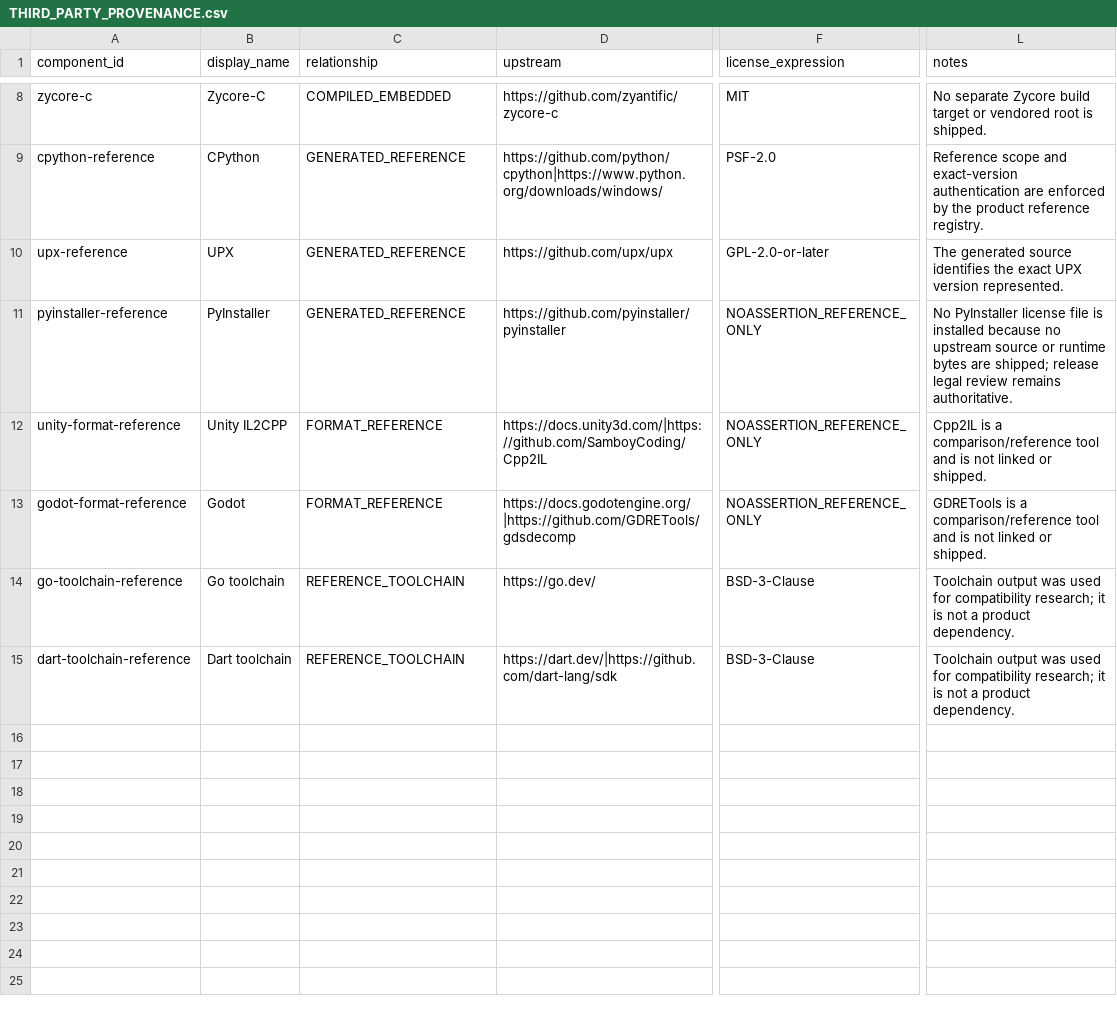
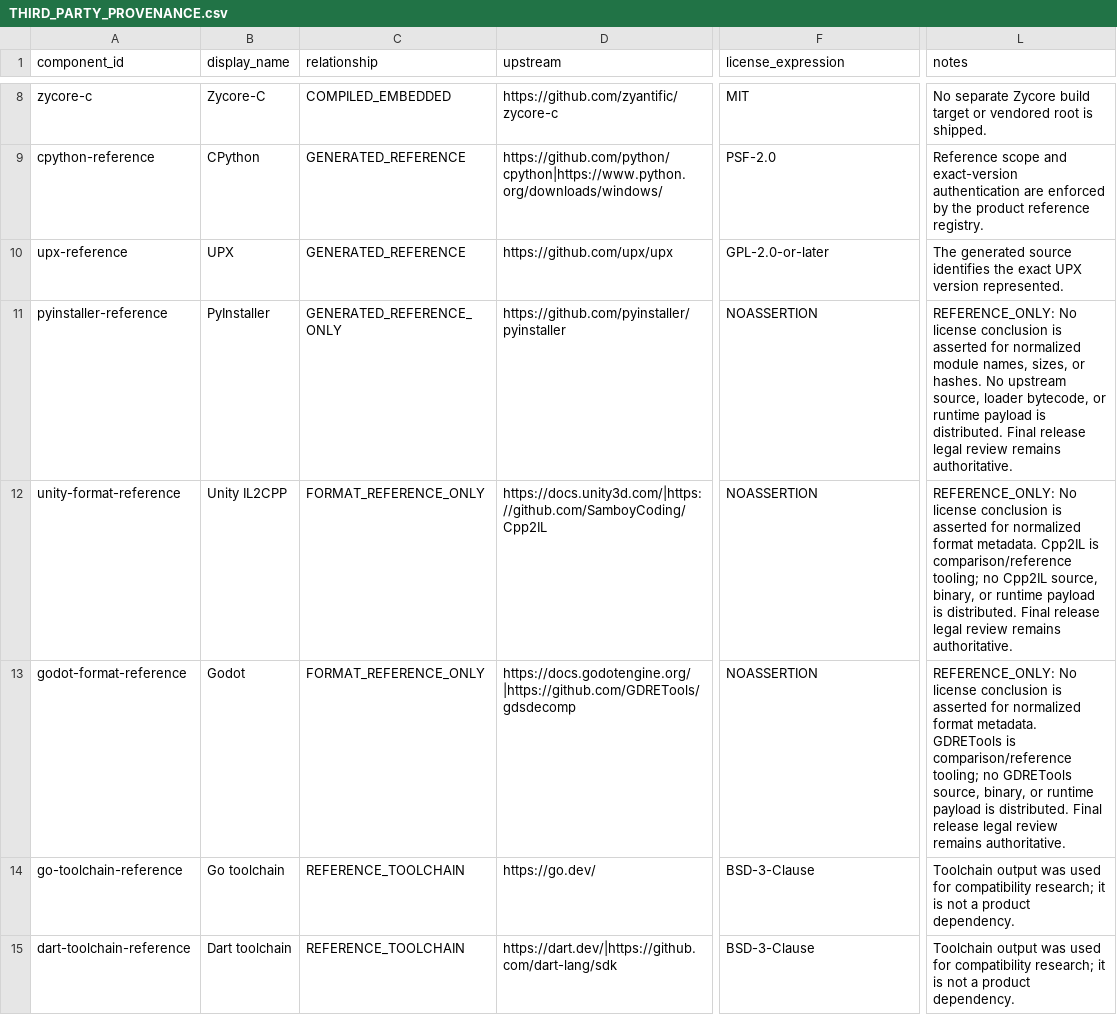
Before and after one commit to mxym/auto-refirst, a CSV file: docs/THIRD_PARTY_PROVENANCE.csv, drawn as a sheet; only a part is shown, gaps mark what is left out; the diff names each change by its address in the sheet, - before the commit and + after, or states it on an @@ line.

```diff
--- a/docs/THIRD_PARTY_PROVENANCE.csv
+++ b/docs/THIRD_PARTY_PROVENANCE.csv
-C11 (relationship): GENERATED_REFERENCE
+C11 (relationship): GENERATED_REFERENCE_ONLY
-F11:F13 (license_expression): NOASSERTION_REFERENCE_ONLY
+F11:F13 (license_expression): NOASSERTION
-L11 (notes): No PyInstaller license file is installed because no upstream source or runtime bytes are shipped; release legal…
+L11 (notes): REFERENCE_ONLY: No license conclusion is asserted for normalized module names, sizes, or hashes. No upstream source, loader bytecode, or runtime payload is distributed. Final release legal…
-C12:C13 (relationship): FORMAT_REFERENCE
+C12:C13 (relationship): FORMAT_REFERENCE_ONLY
-L12 (notes): Cpp2IL is a comparison/reference tool and is not linked or shipped.
+L12 (notes): REFERENCE_ONLY: No license conclusion is asserted for normalized format metadata. Cpp2IL is comparison/reference tooling; no Cpp2IL source, binary, or runtime payload is distributed. Final release legal review remains authoritative.
-L13 (notes): GDRETools is a comparison/reference tool and is not linked or shipped.
+L13 (notes): REFERENCE_ONLY: No license conclusion is asserted for normalized format metadata. GDRETools is comparison/reference tooling; no GDRETools source, binary, or runtime payload is distributed. Final release legal review remains authoritative.
```
Also changed, not shown: 6 other files.
